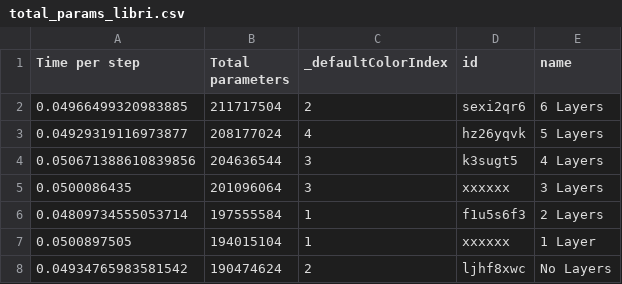
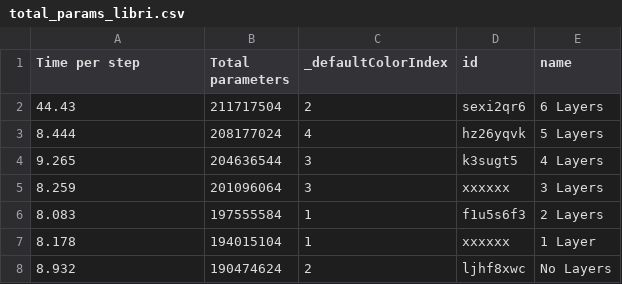
Before and after one commit to hornikmatej/thesis_mit, a CSV file: notebooks/total_params_libri.csv, drawn as a sheet.

```diff
--- a/notebooks/total_params_libri.csv
+++ b/notebooks/total_params_libri.csv
@@ -1,8 +1,8 @@
 "Time per step","Total parameters","_defaultColorIndex","id","name"
-"0.04966499320983885","211717504","2","sexi2qr6","6 Layers"
-"0.04929319116973877","208177024","4","hz26yqvk","5 Layers"
-"0.050671388610839856","204636544","3","k3sugt5","4 Layers"
-"0.0500086435","201096064","3","xxxxxx","3 Layers"
-"0.04809734555053714","197555584","1","f1u5s6f3","2 Layers"
-"0.0500897505","194015104","1","xxxxxx","1 Layer"
-"0.04934765983581542","190474624","2","ljhf8xwc","No Layers"
+"44.43","211717504","2","sexi2qr6","6 Layers"
+"8.444","208177024","4","hz26yqvk","5 Layers"
+"9.265","204636544","3","k3sugt5","4 Layers"
+"8.259","201096064","3","xxxxxx","3 Layers"
+"8.083","197555584","1","f1u5s6f3","2 Layers"
+"8.178","194015104","1","xxxxxx","1 Layer"
+"8.932","190474624","2","ljhf8xwc","No Layers"
```
Also changed, not shown: notebooks/total_params_libri_lora.csv, notebooks/total_params_vox.csv, 10 other files.
